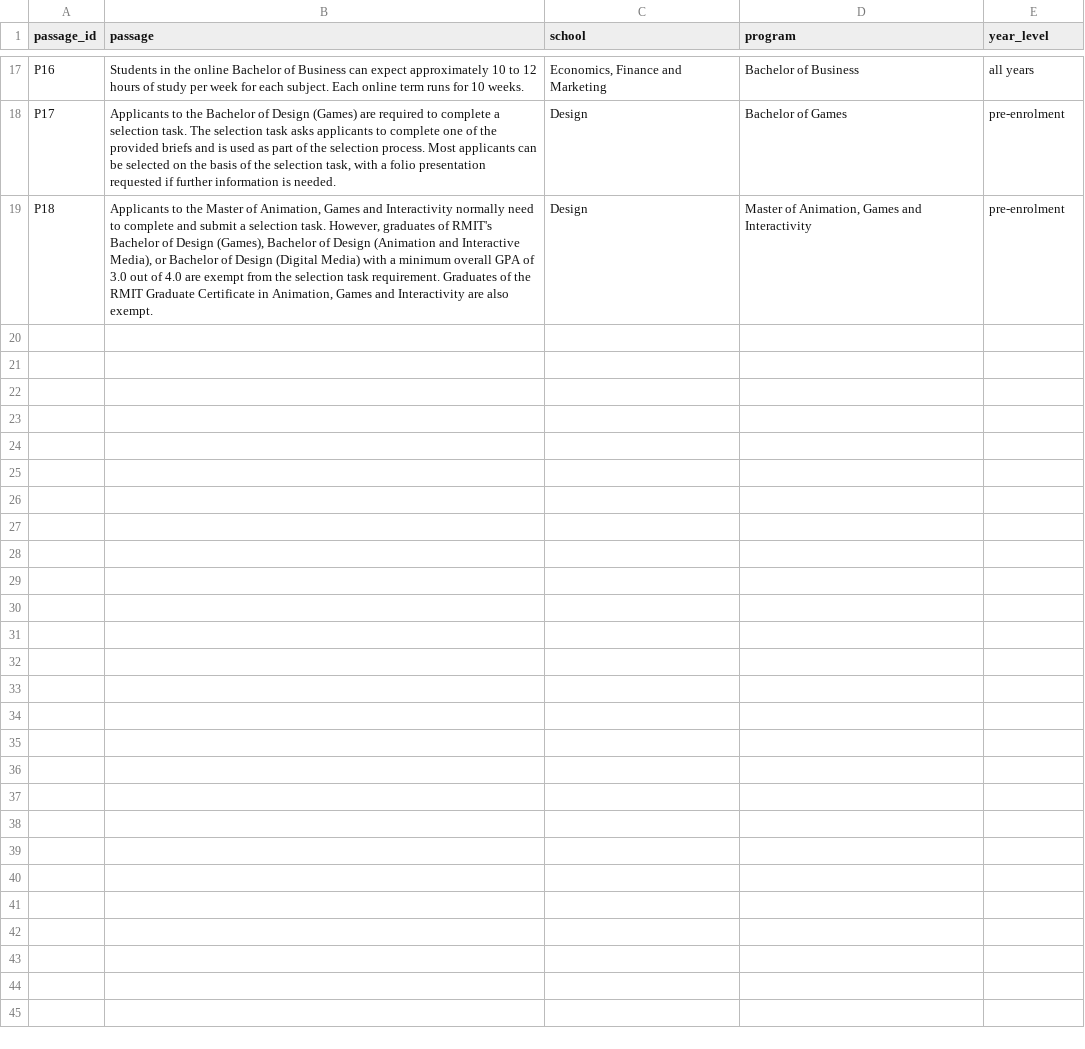
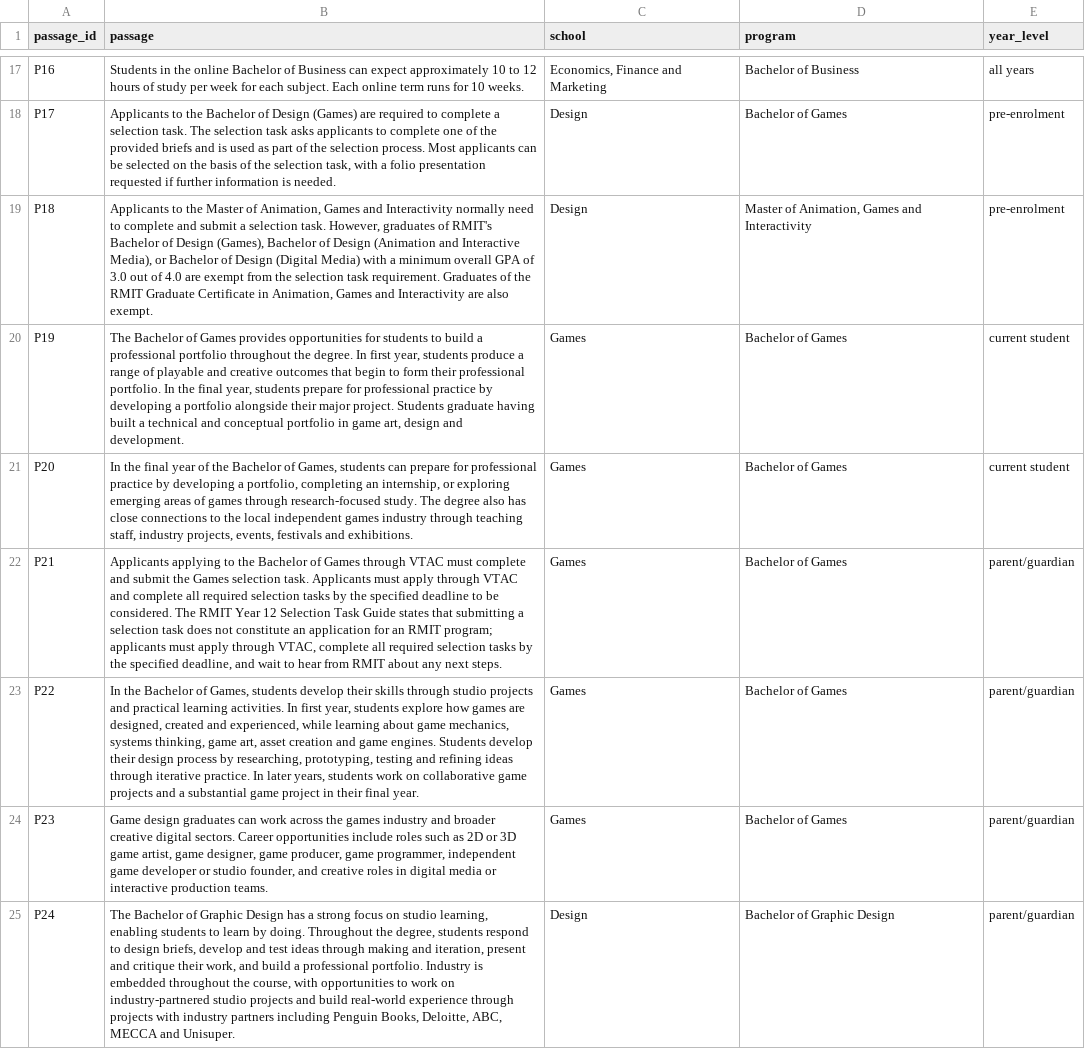
Before and after one commit to laineoli/COSC2669-WIL-Project-20, a CSV file: passages_WIL20.csv, drawn as a sheet; only a part is shown, gaps mark what is left out.

Commit message:
Add new program passages to passages_WIL20.csv
Added new passages related to various programs and degrees offered, including details about course structures, career opportunities, and entry requirements.

```diff
--- a/passages_WIL20.csv
+++ b/passages_WIL20.csv
@@ -19 +19,7 @@ P17,"Applicants to the Bachelor of Design (Games) are required to complete a sel
 P18,"Applicants to the Master of Animation, Games and Interactivity normally need to complete and submit a selection task. However, graduates of RMIT's Bachelor of Design (Games), Bachelor of Design (Animation and Interactive Media), or Bachelor of Design (Digital Media) with a minimum overall GPA of 3.0 out of 4.0 are exempt from the selection task requirement. Graduates of the RMIT Graduate Certificate in Animation, Games and Interactivity are also exempt.","Design","Master of Animation, Games and Interactivity","pre-enrolment"
+P19,"The Bachelor of Games provides opportunities for students to build a professional portfolio throughout the degree. In first year, students produce a range of playable and creative outcomes that begin to form their professional portfolio. In the final year, students prepare for professional practice by developing a portfolio alongside their major project. Students graduate having built a technical and conceptual portfolio in game art, design and development.","Games","Bachelor of Games","current student"
+P20,"In the final year of the Bachelor of Games, students can prepare for professional practice by developing a portfolio, completing an internship, or exploring emerging areas of games through research-focused study. The degree also has close connections to the local independent games industry through teaching staff, industry projects, events, festivals and exhibitions.","Games","Bachelor of Games","current student"
+P21,"Applicants applying to the Bachelor of Games through VTAC must complete and submit the Games selection task. Applicants must apply through VTAC and complete all required selection tasks by the specified deadline to be considered. The RMIT Year 12 Selection Task Guide states that submitting a selection task does not constitute an application for an RMIT program; applicants must apply through VTAC, complete all required selection tasks by the specified deadline, and wait to hear from RMIT about any next steps.","Games","Bachelor of Games","parent/guardian"
+P22,"In the Bachelor of Games, students develop their skills through studio projects and practical learning activities. In first year, students explore how games are designed, created and experienced, while learning about game mechanics, systems thinking, game art, asset creation and game engines. Students develop their design process by researching, prototyping, testing and refining ideas through iterative practice. In later years, students work on collaborative game projects and a substantial game project in their final year.","Games","Bachelor of Games","parent/guardian"
+P23,"Game design graduates can work across the games industry and broader creative digital sectors. Career opportunities include roles such as 2D or 3D game artist, game designer, game producer, game programmer, independent game developer or studio founder, and creative roles in digital media or interactive production teams.","Games","Bachelor of Games","parent/guardian"
+P24,"The Bachelor of Graphic Design has a strong focus on studio learning, enabling students to learn by doing. Throughout the degree, students respond to design briefs, develop and test ideas through making and iteration, present and critique their work, and build a professional portfolio. Industry is embedded throughout the course, with opportunities to work on industry-partnered studio projects and build real-world experience through projects with industry partners including Penguin Books, Deloitte, ABC, MECCA and Unisuper.","Design","Bachelor of Graphic Design","parent/guardian"
```
